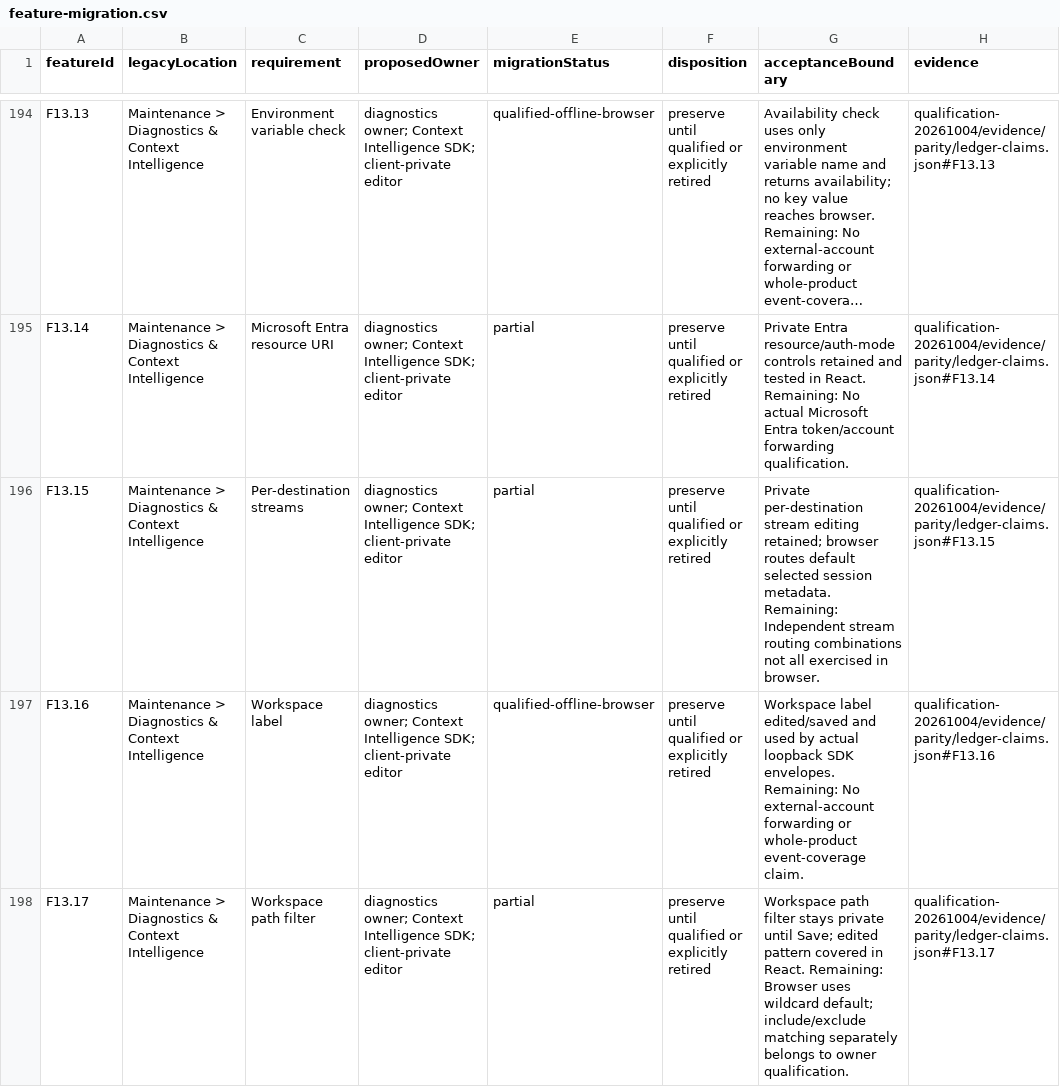
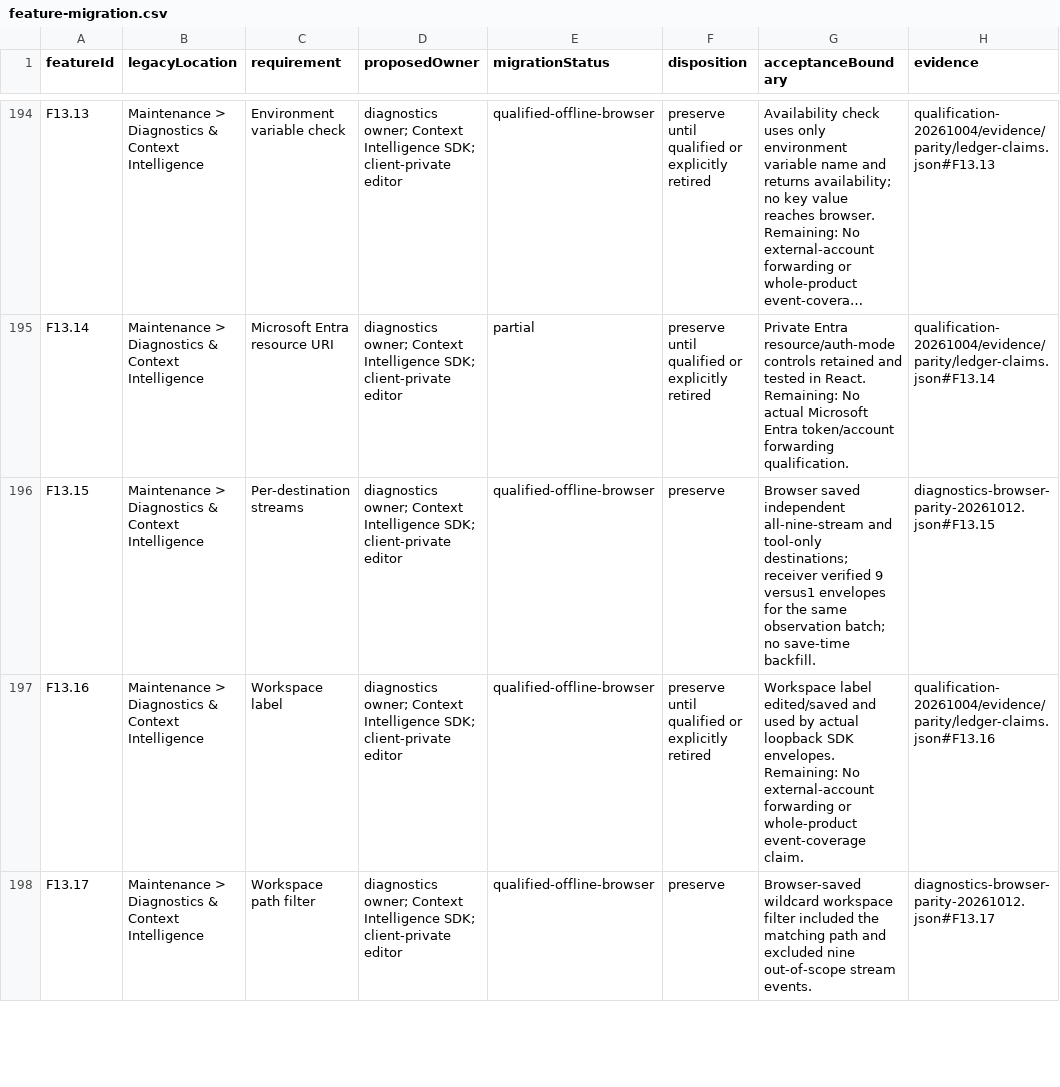
Before and after one commit to microsoft/amplifier-unified, a CSV file: docs/architecture/feature-migration.csv, drawn as a sheet; only a part is shown, gaps mark what is left out; long unchanged cells end in …; the diff covers the shown part only; the diff names each change by its address in the sheet, - before the commit and + after, or states it on an @@ line.

```diff
--- a/docs/architecture/feature-migration.csv
+++ b/docs/architecture/feature-migration.csv
-E196 (migrationStatus): partial
+E196 (migrationStatus): qualified-offline-browser
-F196 (disposition): preserve until qualified or explicitly retired
+F196 (disposition): preserve
-G196 (acceptanceBoundary): Private per-destination stream editing retained; browser routes default selected session metadata. Remaining: Independent stream routing combinations not all exercised in browser.
+G196 (acceptanceBoundary): Browser saved independent all-nine-stream and tool-only destinations; receiver verified 9 versus1 envelopes for the same observation batch; no save-time backfill.
-H196 (evidence): qualification-20261004/evidence/parity/ledger-claims.json#F13.15
+H196 (evidence): diagnostics-browser-parity-20261012.json#F13.15
-E198 (migrationStatus): partial
+E198 (migrationStatus): qualified-offline-browser
-F198 (disposition): preserve until qualified or explicitly retired
+F198 (disposition): preserve
-G198 (acceptanceBoundary): Workspace path filter stays private until Save; edited pattern covered in React. Remaining: Browser uses wildcard default; include/exclude matching separately belongs to owner qualification.
+G198 (acceptanceBoundary): Browser-saved wildcard workspace filter included the matching path and excluded nine out-of-scope stream events.
-H198 (evidence): qualification-20261004/evidence/parity/ledger-claims.json#F13.17
+H198 (evidence): diagnostics-browser-parity-20261012.json#F13.17
```
Also changed, not shown: 60 edited cells elsewhere in this file, 21 other files.
